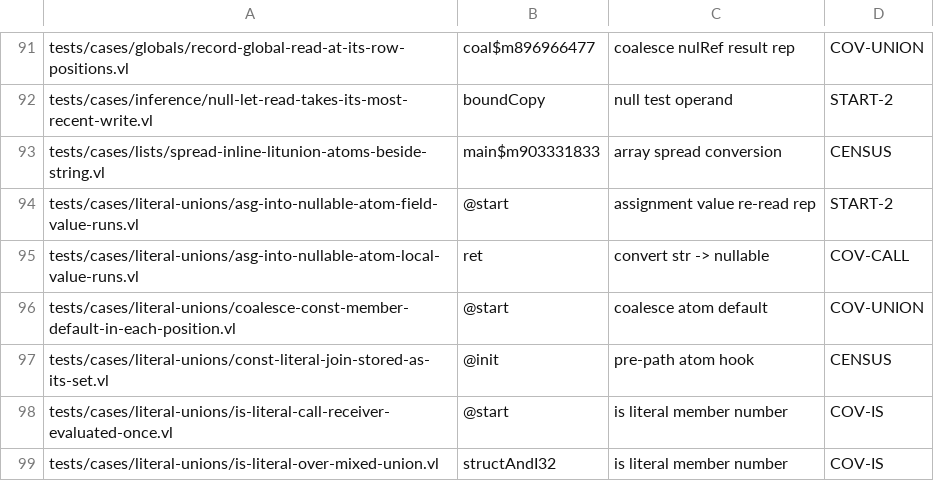
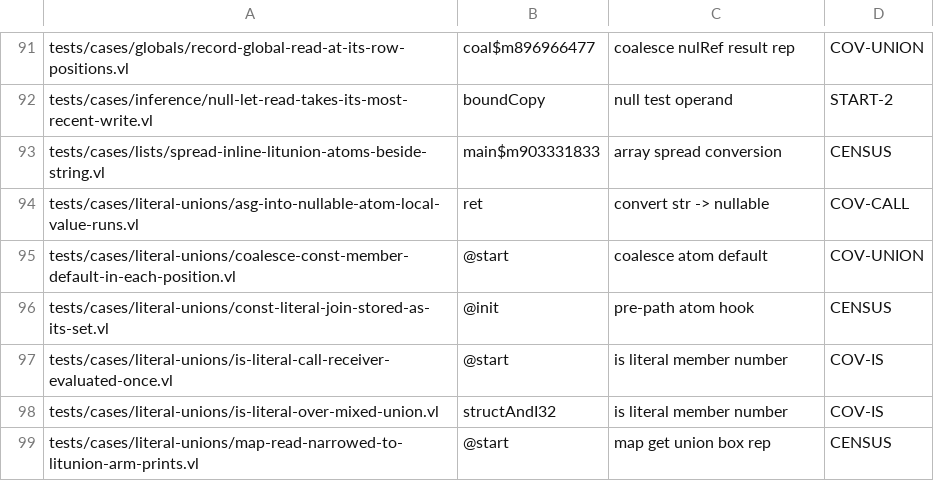
Before and after one commit to voces/vl, a TSV file: scripts/ir-i8-census/holdouts.tsv, drawn as a sheet; only a part is shown, gaps mark what is left out; the shorter side is filled out with more unchanged rows; the diff names each change by its address in the sheet, - before the commit and + after, or states it on an @@ line.

```diff
--- a/scripts/ir-i8-census/holdouts.tsv
+++ b/scripts/ir-i8-census/holdouts.tsv
-row 94: tests/cases/literal-unions/asg-into-nullable-atom-field-value-runs.vl | @start | assignment value re-read rep | START-2
```
Also changed, not shown: 1 other file.
